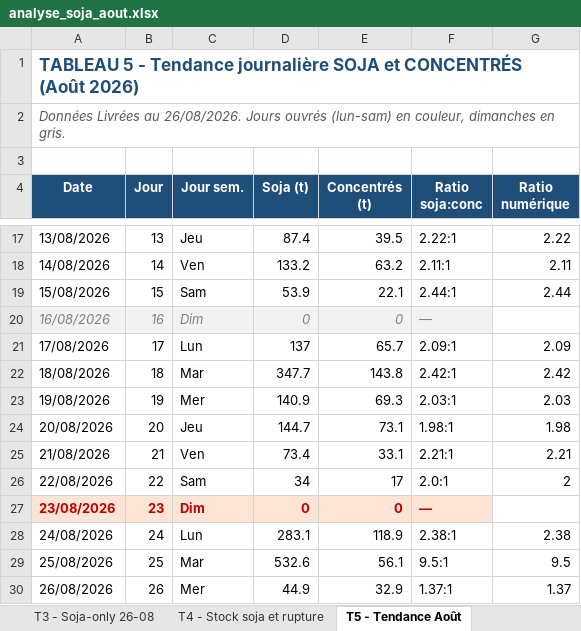
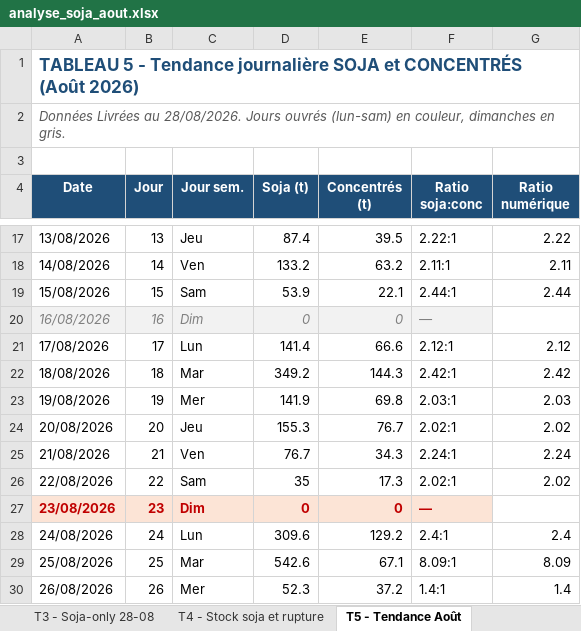
Before and after one commit to frwil/njs-sales-analysis, an Excel workbook: download/analyse_soja_aout.xlsx, sheet T5 - Tendance Août, drawn as a sheet; only a part is shown, gaps mark what is left out; values as stored, in another font and other column widths than the file's, no borders; charts and pictures not drawn; the diff covers the shown part only; the diff names each change by its address in the sheet, - before the commit and + after, or states it on an @@ line.

```diff
--- a/download/analyse_soja_aout.xlsx (sheet T5 - Tendance Août)
+++ b/download/analyse_soja_aout.xlsx (sheet T5 - Tendance Août)
-sheet tab: T3 - Soja-only 26-08
+sheet tab: T3 - Soja-only 28-08
-A2 (Date): …Livrées au 26/08/2026. Jours ouvrés…
+A2 (Date): …Livrées au 28/08/2026. Jours ouvrés…
-D21 (Soja (t)): 137
+D21 (Soja (t)): 141.4
-E21 (Concentrés (t)): 65.7
+E21 (Concentrés (t)): 66.6
-F21 (Ratio soja:conc): 2.09:1
+F21 (Ratio soja:conc): 2.12:1
-G21 (Ratio numérique): 2.09
+G21 (Ratio numérique): 2.12
-D22 (Soja (t)): 347.7
+D22 (Soja (t)): 349.2
-E22 (Concentrés (t)): 143.8
+E22 (Concentrés (t)): 144.3
-D23 (Soja (t)): 140.9
+D23 (Soja (t)): 141.9
-E23 (Concentrés (t)): 69.3
+E23 (Concentrés (t)): 69.8
-D24 (Soja (t)): 144.7
+D24 (Soja (t)): 155.3
-E24 (Concentrés (t)): 73.1
+E24 (Concentrés (t)): 76.7
-F24 (Ratio soja:conc): 1.98:1
+F24 (Ratio soja:conc): 2.02:1
-G24 (Ratio numérique): 1.98
+G24 (Ratio numérique): 2.02
-D25 (Soja (t)): 73.4
+D25 (Soja (t)): 76.7
-E25 (Concentrés (t)): 33.1
+E25 (Concentrés (t)): 34.3
-F25 (Ratio soja:conc): 2.21:1
+F25 (Ratio soja:conc): 2.24:1
-G25 (Ratio numérique): 2.21
+G25 (Ratio numérique): 2.24
-D26 (Soja (t)): 34
+D26 (Soja (t)): 35
-E26 (Concentrés (t)): 17
+E26 (Concentrés (t)): 17.3
-F26 (Ratio soja:conc): 2.0:1
+F26 (Ratio soja:conc): 2.02:1
-G26 (Ratio numérique): 2
+G26 (Ratio numérique): 2.02
-D28 (Soja (t)): 283.1
+D28 (Soja (t)): 309.6
-E28 (Concentrés (t)): 118.9
+E28 (Concentrés (t)): 129.2
-F28 (Ratio soja:conc): 2.38:1
+F28 (Ratio soja:conc): 2.4:1
-G28 (Ratio numérique): 2.38
+G28 (Ratio numérique): 2.4
-D29 (Soja (t)): 532.6
+D29 (Soja (t)): 542.6
-E29 (Concentrés (t)): 56.1
+E29 (Concentrés (t)): 67.1
-F29 (Ratio soja:conc): 9.5:1
+F29 (Ratio soja:conc): 8.09:1
-G29 (Ratio numérique): 9.5
+G29 (Ratio numérique): 8.09
-D30 (Soja (t)): 44.9
+D30 (Soja (t)): 52.3
-E30 (Concentrés (t)): 32.9
+E30 (Concentrés (t)): 37.2
-F30 (Ratio soja:conc): 1.37:1
+F30 (Ratio soja:conc): 1.4:1
-G30 (Ratio numérique): 1.37
+G30 (Ratio numérique): 1.4
```
Also changed, not shown: 2 added rows elsewhere in this sheet, sheet T3 - Soja-only 28-08, sheet T2 - Commandes soja 28-08, sheet T1 - Moy jour soja par agence, sheet T4 - Stock soja et rupture, other sheet tabs, charts or pictures, 15 other files.
